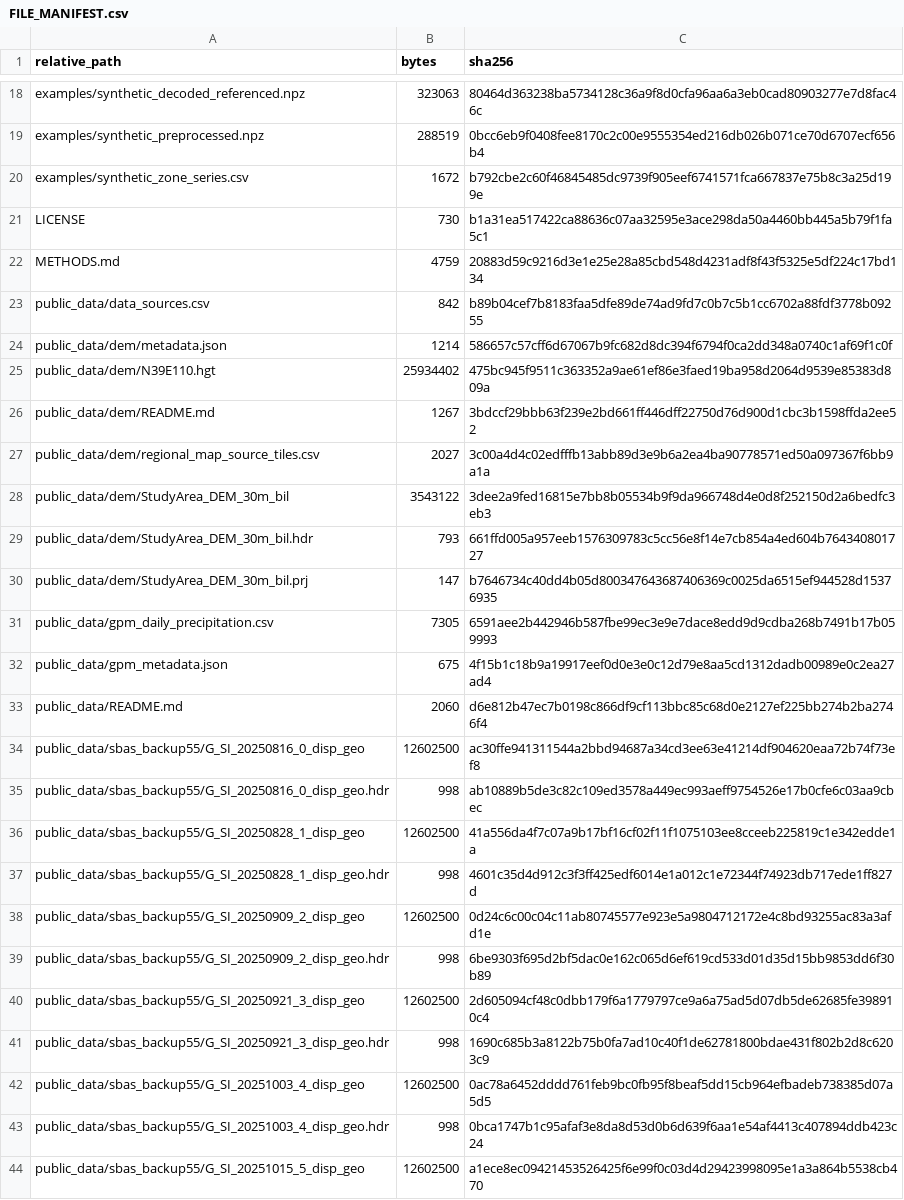
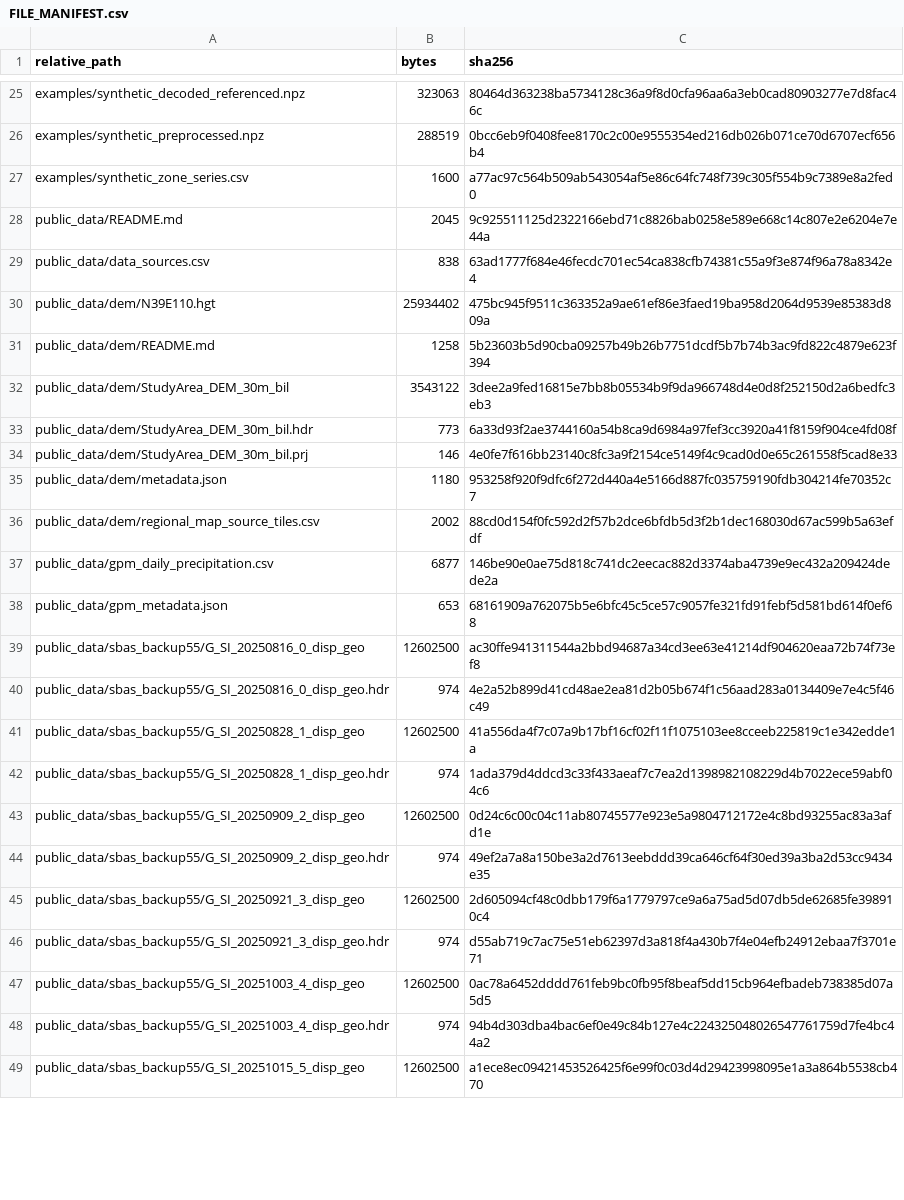
Before and after one commit to AMD-czz/gb-insar-deformation-zoning, a CSV file: FILE_MANIFEST.csv, drawn as a sheet; only a part is shown, gaps mark what is left out; the diff covers the shown part only.

```diff
--- a/FILE_MANIFEST.csv
+++ b/FILE_MANIFEST.csv
@@ -19,26 +26,24 @@ examples/synthetic_decoded_referenced.npz,323063,80464d363238ba5734128c36a9f8d0c
 examples/synthetic_preprocessed.npz,288519,0bcc6eb9f0408fee8170c2c00e9555354ed216db026b071ce70d6707ecf656b4
-examples/synthetic_zone_series.csv,1672,b792cbe2c60f46845485dc9739f905eef6741571fca667837e75b8c3a25d199e
-LICENSE,730,b1a31ea517422ca88636c07aa32595e3ace298da50a4460bb445a5b79f1fa5c1
-METHODS.md,4759,20883d59c9216d3e1e25e28a85cbd548d4231adf8f43f5325e5df224c17bd134
-public_data/data_sources.csv,842,b89b04cef7b8183faa5dfe89de74ad9fd7c0b7c5b1cc6702a88fdf3778b09255
-public_data/dem/metadata.json,1214,586657c57cff6d67067b9fc682d8dc394f6794f0ca2dd348a0740c1af69f1c0f
+examples/synthetic_zone_series.csv,1600,a77ac97c564b509ab543054af5e86c64fc748f739c305f554b9c7389e8a2fed0
+public_data/README.md,2045,9c925511125d2322166ebd71c8826bab0258e589e668c14c807e2e6204e7e44a
+public_data/data_sources.csv,838,63ad1777f684e46fecdc701ec54ca838cfb74381c55a9f3e874f96a78a8342e4
 public_data/dem/N39E110.hgt,25934402,475bc945f9511c363352a9ae61ef86e3faed19ba958d2064d9539e85383d809a
-public_data/dem/README.md,1267,3bdccf29bbb63f239e2bd661ff446dff22750d76d900d1cbc3b1598ffda2ee52
-public_data/dem/regional_map_source_tiles.csv,2027,3c00a4d4c02edfffb13abb89d3e9b6a2ea4ba90778571ed50a097367f6bb9a1a
+public_data/dem/README.md,1258,5b23603b5d90cba09257b49b26b7751dcdf5b7b74b3ac9fd822c4879e623f394
 public_data/dem/StudyArea_DEM_30m_bil,3543122,3dee2a9fed16815e7bb8b05534b9f9da966748d4e0d8f252150d2a6bedfc3eb3
-public_data/dem/StudyArea_DEM_30m_bil.hdr,793,661ffd005a957eeb1576309783c5cc56e8f14e7cb854a4ed604b764340801727
-public_data/dem/StudyArea_DEM_30m_bil.prj,147,b7646734c40dd4b05d800347643687406369c0025da6515ef944528d15376935
-public_data/gpm_daily_precipitation.csv,7305,6591aee2b442946b587fbe99ec3e9e7dace8edd9d9cdba268b7491b17b059993
-public_data/gpm_metadata.json,675,4f15b1c18b9a19917eef0d0e3e0c12d79e8aa5cd1312dadb00989e0c2ea27ad4
-public_data/README.md,2060,d6e812b47ec7b0198c866df9cf113bbc85c68d0e2127ef225bb274b2ba2746f4
+public_data/dem/StudyArea_DEM_30m_bil.hdr,773,6a33d93f2ae3744160a54b8ca9d6984a97fef3cc3920a41f8159f904ce4fd08f
+public_data/dem/StudyArea_DEM_30m_bil.prj,146,4e0fe7f616bb23140c8fc3a9f2154ce5149f4c9cad0d0e65c261558f5cad8e33
+public_data/dem/metadata.json,1180,953258f920f9dfc6f272d440a4e5166d887fc035759190fdb304214fe70352c7
+public_data/dem/regional_map_source_tiles.csv,2002,88cd0d154f0fc592d2f57b2dce6bfdb5d3f2b1dec168030d67ac599b5a63efdf
+public_data/gpm_daily_precipitation.csv,6877,146be90e0ae75d818c741dc2eecac882d3374aba4739e9ec432a209424dede2a
+public_data/gpm_metadata.json,653,68161909a762075b5e6bfc45c5ce57c9057fe321fd91febf5d581bd614f0ef68
 public_data/sbas_backup55/G_SI_20250816_0_disp_geo,12602500,ac30ffe941311544a2bbd94687a34cd3ee63e41214df904620eaa72b74f73ef8
-public_data/sbas_backup55/G_SI_20250816_0_disp_geo.hdr,998,ab10889b5de3c82c109ed3578a449ec993aeff9754526e17b0cfe6c03aa9cbec
+public_data/sbas_backup55/G_SI_20250816_0_disp_geo.hdr,974,4e2a52b899d41cd48ae2ea81d2b05b674f1c56aad283a0134409e7e4c5f46c49
 public_data/sbas_backup55/G_SI_20250828_1_disp_geo,12602500,41a556da4f7c07a9b17bf16cf02f11f1075103ee8cceeb225819c1e342edde1a
-public_data/sbas_backup55/G_SI_20250828_1_disp_geo.hdr,998,4601c35d4d912c3f3ff425edf6014e1a012c1e72344f74923db717ede1ff827d
+public_data/sbas_backup55/G_SI_20250828_1_disp_geo.hdr,974,1ada379d4ddcd3c33f433aeaf7c7ea2d1398982108229d4b7022ece59abf04c6
 public_data/sbas_backup55/G_SI_20250909_2_disp_geo,12602500,0d24c6c00c04c11ab80745577e923e5a9804712172e4c8bd93255ac83a3afd1e
-public_data/sbas_backup55/G_SI_20250909_2_disp_geo.hdr,998,6be9303f695d2bf5dac0e162c065d6ef619cd533d01d35d15bb9853dd6f30b89
+public_data/sbas_backup55/G_SI_20250909_2_disp_geo.hdr,974,49ef2a7a8a150be3a2d7613eebddd39ca646cf64f30ed39a3ba2d53cc9434e35
 public_data/sbas_backup55/G_SI_20250921_3_disp_geo,12602500,2d605094cf48c0dbb179f6a1779797ce9a6a75ad5d07db5de62685fe398910c4
-public_data/sbas_backup55/G_SI_20250921_3_disp_geo.hdr,998,1690c685b3a8122b75b0fa7ad10c40f1de62781800bdae431f802b2d8c6203c9
+public_data/sbas_backup55/G_SI_20250921_3_disp_geo.hdr,974,d55ab719c7ac75e51eb62397d3a818f4a430b7f4e04efb24912ebaa7f3701e71
 public_data/sbas_backup55/G_SI_20251003_4_disp_geo,12602500,0ac78a6452dddd761feb9bc0fb95f8beaf5dd15cb964efbadeb738385d07a5d5
-public_data/sbas_backup55/G_SI_20251003_4_disp_geo.hdr,998,0bca1747b1c95afaf3e8da8d53d0b6d639f6aa1e54af4413c407894ddb423c24
+public_data/sbas_backup55/G_SI_20251003_4_disp_geo.hdr,974,94b4d303dba4bac6ef0e49c84b127e4c224325048026547761759d7fe4bc44a2
 public_data/sbas_backup55/G_SI_20251015_5_disp_geo,12602500,a1ece8ec09421453526425f6e99f0c03d4d29423998095e1a3a864b5538cb470
```
Also changed, not shown: 13 added rows, 9 removed rows, 1 moved row and 80 edited cells elsewhere in this file, 6 other files.
